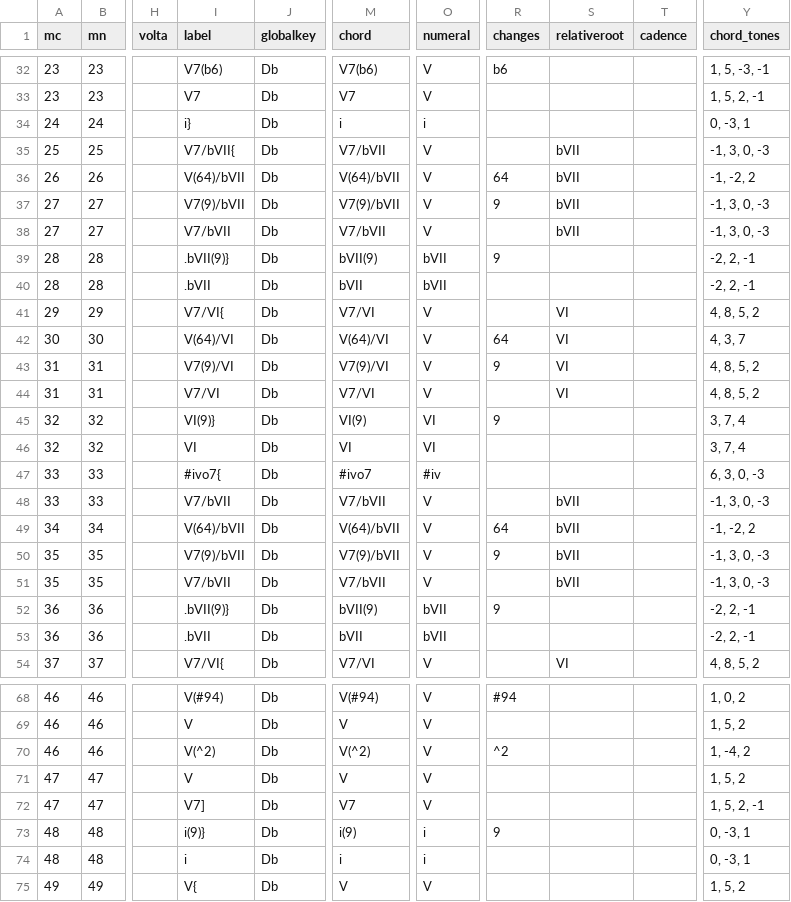
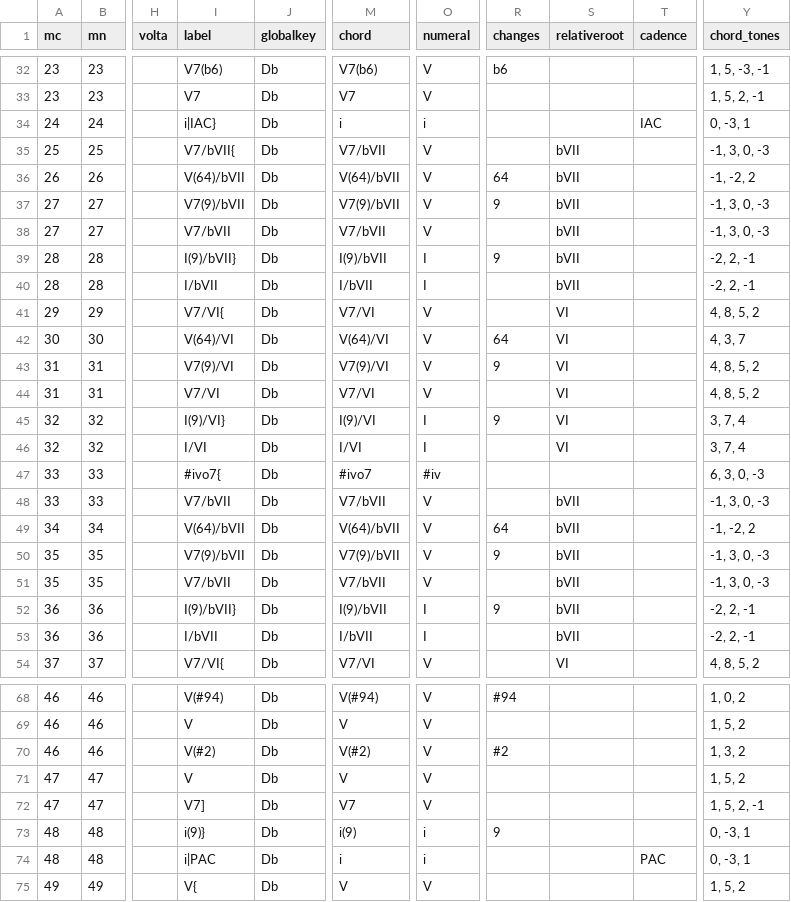
Before and after one commit to DCMLab/chopin_mazurkas, a TSV file: harmonies/BI105-3op30-3.tsv, drawn as a sheet; only a part is shown, gaps mark what is left out; the diff covers the shown part only; the diff names each change by its address in the sheet, - before the commit and + after, or states it on an @@ line.

```diff
--- a/harmonies/BI105-3op30-3.tsv
+++ b/harmonies/BI105-3op30-3.tsv
-I34 (label): i}
+I34 (label): i|IAC}
-T34 (cadence): (empty)
+T34 (cadence): IAC
-I39 (label): .bVII(9)}
+I39 (label): I(9)/bVII}
-M39 (chord): bVII(9)
+M39 (chord): I(9)/bVII
-O39:O40 (numeral): bVII
+O39:O40 (numeral): I
-S39:S40 (relativeroot): (empty)
+S39:S40 (relativeroot): bVII
-I40 (label): .bVII
+I40 (label): I/bVII
-M40 (chord): bVII
+M40 (chord): I/bVII
-I45 (label): VI(9)}
+I45 (label): I(9)/VI}
-M45 (chord): VI(9)
+M45 (chord): I(9)/VI
-O45:O46 (numeral): VI
+O45:O46 (numeral): I
-S45:S46 (relativeroot): (empty)
+S45:S46 (relativeroot): VI
-I46 (label): VI
+I46 (label): I/VI
-M46 (chord): VI
+M46 (chord): I/VI
-I52 (label): .bVII(9)}
+I52 (label): I(9)/bVII}
-M52 (chord): bVII(9)
+M52 (chord): I(9)/bVII
-O52:O53 (numeral): bVII
+O52:O53 (numeral): I
-S52:S53 (relativeroot): (empty)
+S52:S53 (relativeroot): bVII
-I53 (label): .bVII
+I53 (label): I/bVII
-M53 (chord): bVII
+M53 (chord): I/bVII
-I70 (label): V(^2)
+I70 (label): V(#2)
-M70 (chord): V(^2)
+M70 (chord): V(#2)
-R70 (changes): ^2
+R70 (changes): #2
-Y70 (chord_tones): 1, -4, 2
+Y70 (chord_tones): 1, 3, 2
-I74 (label): i
+I74 (label): i|PAC
-T74 (cadence): (empty)
+T74 (cadence): PAC
```
Also changed, not shown: 17 edited cells elsewhere in this file, metadata.tsv, 1 other file.
